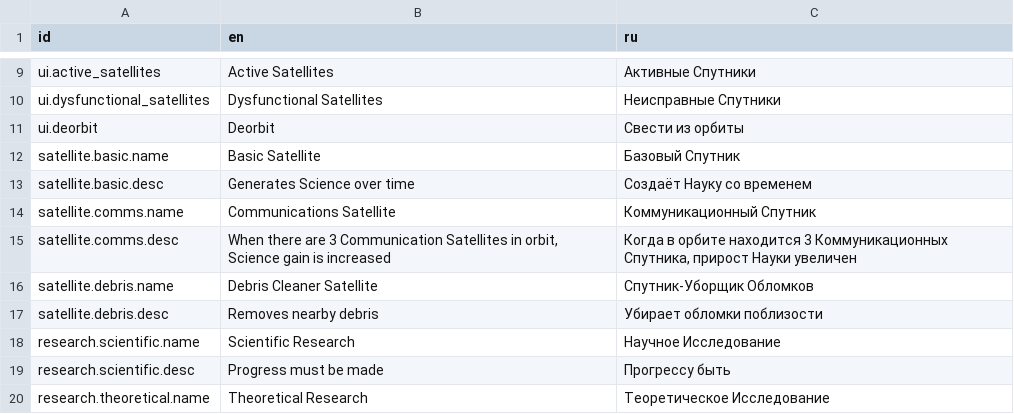
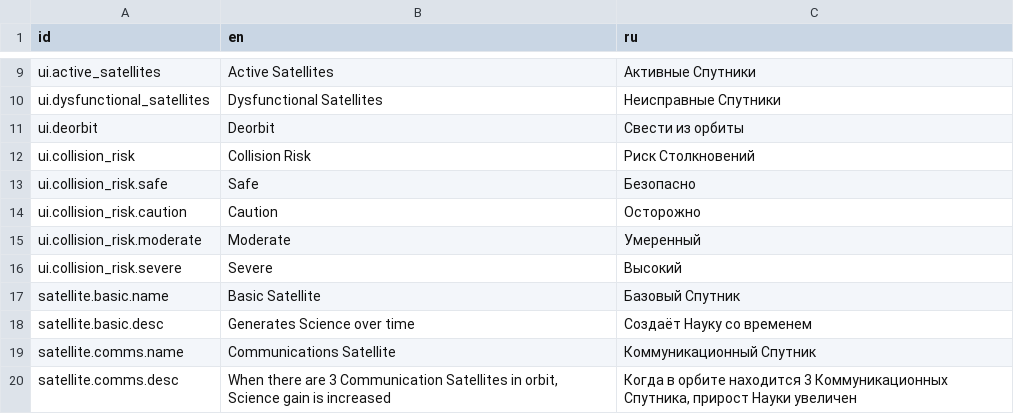
Before and after one commit to Nertsal/space-age, a CSV file: assets/localization.csv, drawn as a sheet; only a part is shown, gaps mark what is left out; the shorter side is filled out with more unchanged rows.

Commit message:
add collision risk localization

```diff
--- a/assets/localization.csv
+++ b/assets/localization.csv
@@ -11,2 +11,7 @@ ui.dysfunctional_satellites,"Dysfunctional Satellites","Неисправные
 ui.deorbit,"Deorbit","Свести из орбиты"
+ui.collision_risk,"Collision Risk","Риск Столкновений"
+ui.collision_risk.safe,"Safe","Безопасно"
+ui.collision_risk.caution,"Caution","Осторожно"
+ui.collision_risk.moderate,"Moderate","Умеренный"
+ui.collision_risk.severe,"Severe","Высокий"
 satellite.basic.name,"Basic Satellite","Базовый Спутник"
```
Also changed, not shown: 1 other file.
